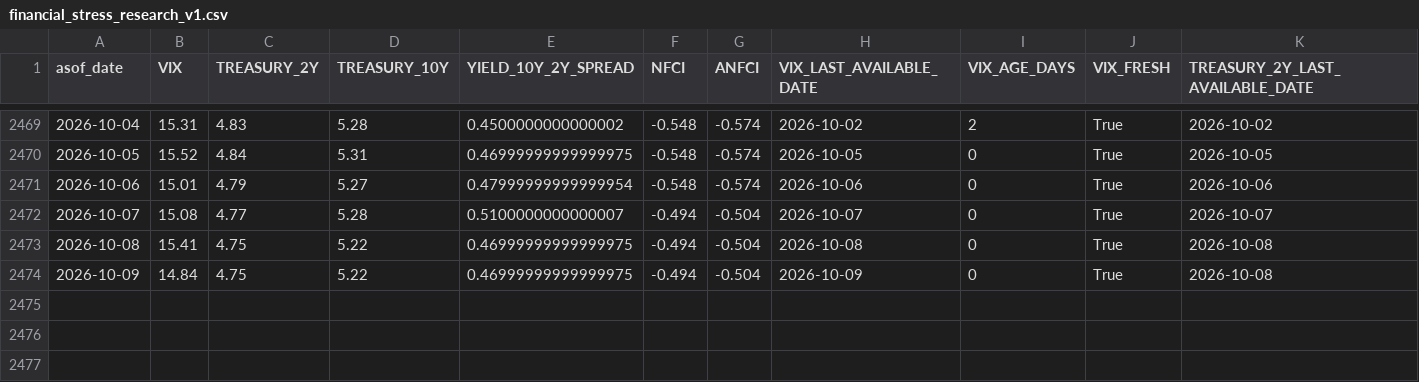
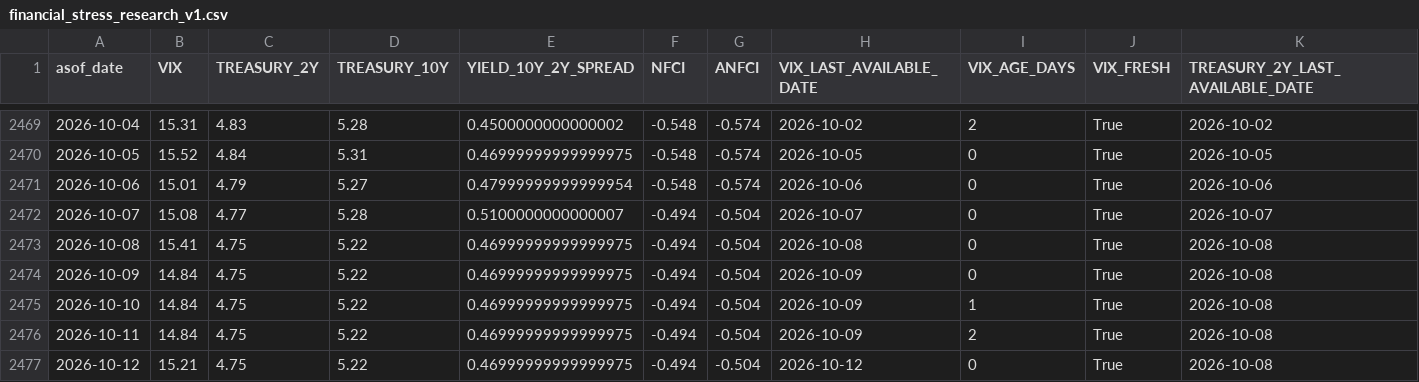
Before and after one commit to mohamednossaoui-max/US500-Macro-Intelligence, a CSV file: public_data/financial_stress_research_v1.csv, drawn as a sheet; only a part is shown, gaps mark what is left out; rows hold the shown columns only; the diff names each change by its address in the sheet, - before the commit and + after, or states it on an @@ line.

```diff
--- a/public_data/financial_stress_research_v1.csv
+++ b/public_data/financial_stress_research_v1.csv
+row 2475: 2026-10-10 | 14.84 | 4.75 | 5.22 | 0.46999999999999975 | -0.494 | -0.504 | 2026-10-09 | 1 | True | 2026-10-08
+row 2476: 2026-10-11 | 14.84 | 4.75 | 5.22 | 0.46999999999999975 | -0.494 | -0.504 | 2026-10-09 | 2 | True | 2026-10-08
+row 2477: 2026-10-12 | 15.21 | 4.75 | 5.22 | 0.46999999999999975 | -0.494 | -0.504 | 2026-10-12 | 0 | True | 2026-10-08
```
Also changed, not shown: public_data/decision_intelligence_summary_v2.csv, public_data/earnings_market_reaction_v3.csv, 45 other files.
